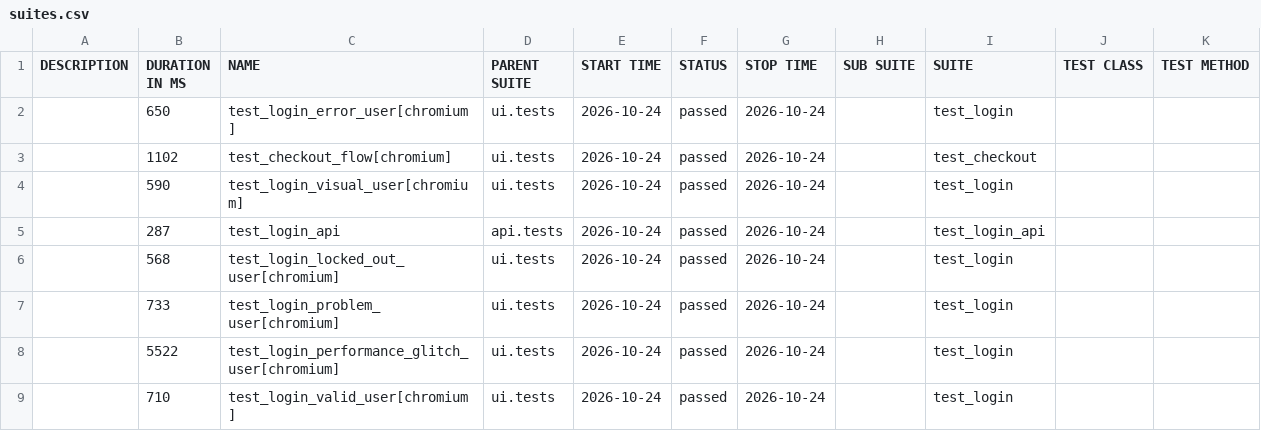
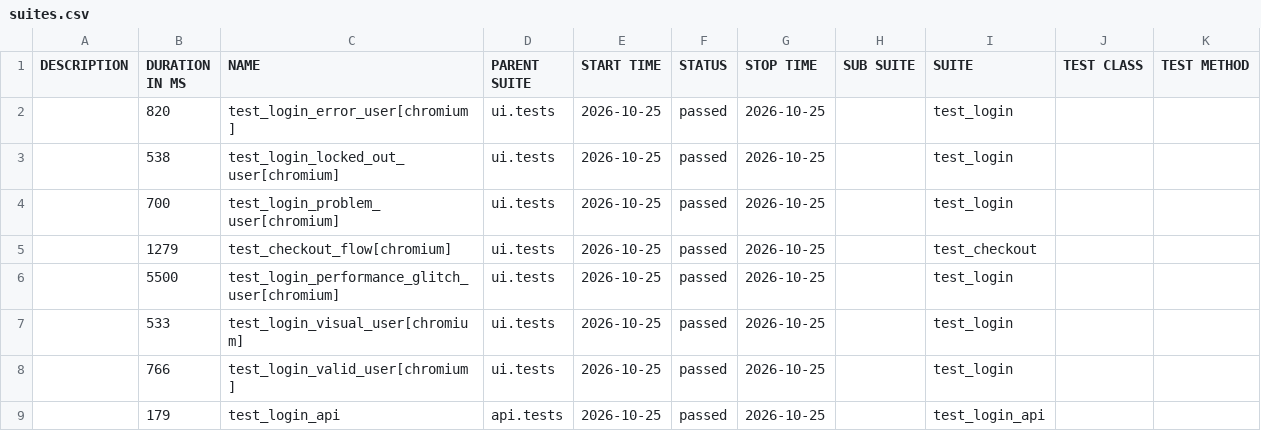
Before and after one commit to bichvt233/fv-automation-framework, a CSV file: data/suites.csv, drawn as a sheet.

```diff
--- a/data/suites.csv
+++ b/data/suites.csv
@@ -1,9 +1,9 @@
 "DESCRIPTION","DURATION IN MS","NAME","PARENT SUITE","START TIME","STATUS","STOP TIME","SUB SUITE","SUITE","TEST CLASS","TEST METHOD"
-"","650","test_login_error_user[chromium]","ui.tests","2026-10-24","passed","2026-10-24","","test_login","",""
-"","1102","test_checkout_flow[chromium]","ui.tests","2026-10-24","passed","2026-10-24","","test_checkout","",""
-"","590","test_login_visual_user[chromium]","ui.tests","2026-10-24","passed","2026-10-24","","test_login","",""
-"","287","test_login_api","api.tests","2026-10-24","passed","2026-10-24","","test_login_api","",""
-"","568","test_login_locked_out_user[chromium]","ui.tests","2026-10-24","passed","2026-10-24","","test_login","",""
-"","733","test_login_problem_user[chromium]","ui.tests","2026-10-24","passed","2026-10-24","","test_login","",""
-"","5522","test_login_performance_glitch_user[chromium]","ui.tests","2026-10-24","passed","2026-10-24","","test_login","",""
-"","710","test_login_valid_user[chromium]","ui.tests","2026-10-24","passed","2026-10-24","","test_login","",""
+"","820","test_login_error_user[chromium]","ui.tests","2026-10-25","passed","2026-10-25","","test_login","",""
+"","538","test_login_locked_out_user[chromium]","ui.tests","2026-10-25","passed","2026-10-25","","test_login","",""
+"","700","test_login_problem_user[chromium]","ui.tests","2026-10-25","passed","2026-10-25","","test_login","",""
+"","1279","test_checkout_flow[chromium]","ui.tests","2026-10-25","passed","2026-10-25","","test_checkout","",""
+"","5500","test_login_performance_glitch_user[chromium]","ui.tests","2026-10-25","passed","2026-10-25","","test_login","",""
+"","533","test_login_visual_user[chromium]","ui.tests","2026-10-25","passed","2026-10-25","","test_login","",""
+"","766","test_login_valid_user[chromium]","ui.tests","2026-10-25","passed","2026-10-25","","test_login","",""
+"","179","test_login_api","api.tests","2026-10-25","passed","2026-10-25","","test_login_api","",""
```
Also changed, not shown: 30 other files.
